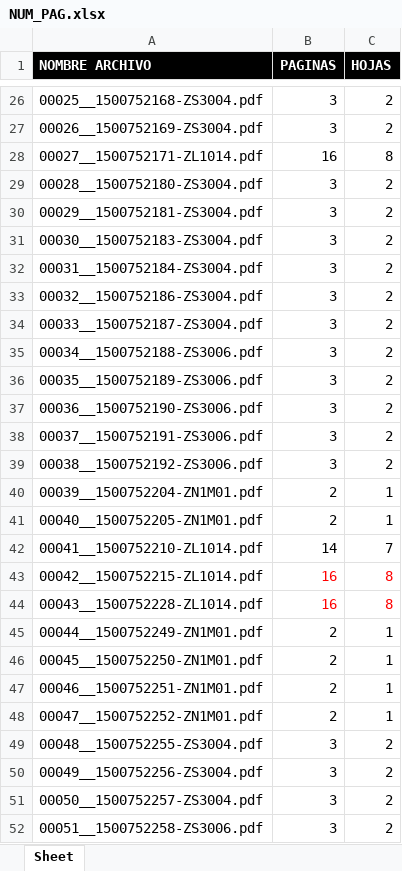
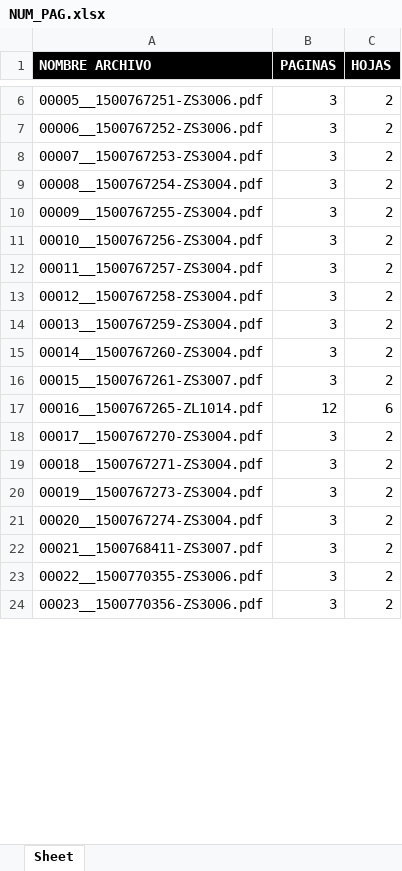
Before and after one commit to johngutierrez80/SDH, an Excel workbook: NUM_PAG.xlsx, sheet Sheet, drawn as a sheet; only a part is shown, gaps mark what is left out; values as stored, in another font and other column widths than the file's, no borders; removed rows and columns are numbered as before the commit, all else as after; the diff covers the shown part only; the diff names each change by its address in the sheet, - before the commit and + after, or states it on an @@ line.

```diff
--- a/NUM_PAG.xlsx (sheet Sheet)
+++ b/NUM_PAG.xlsx (sheet Sheet)
-A6 (NOMBRE ARCHIVO): 00025__1500752168-ZS3004.pdf
+A6 (NOMBRE ARCHIVO): 00005__1500767251-ZS3006.pdf
-A7 (NOMBRE ARCHIVO): 00026__1500752169-ZS3004.pdf
+A7 (NOMBRE ARCHIVO): 00006__1500767252-ZS3006.pdf
-row 28: 00027__1500752171-ZL1014.pdf | 16 | 8
+row 8: 00007__1500767253-ZS3004.pdf | 3 | 2
-A9 (NOMBRE ARCHIVO): 00028__1500752180-ZS3004.pdf
+A9 (NOMBRE ARCHIVO): 00008__1500767254-ZS3004.pdf
-A10 (NOMBRE ARCHIVO): 00029__1500752181-ZS3004.pdf
+A10 (NOMBRE ARCHIVO): 00009__1500767255-ZS3004.pdf
-A11 (NOMBRE ARCHIVO): 00030__1500752183-ZS3004.pdf
+A11 (NOMBRE ARCHIVO): 00010__1500767256-ZS3004.pdf
-A12 (NOMBRE ARCHIVO): 00031__1500752184-ZS3004.pdf
+A12 (NOMBRE ARCHIVO): 00011__1500767257-ZS3004.pdf
-A13 (NOMBRE ARCHIVO): 00032__1500752186-ZS3004.pdf
+A13 (NOMBRE ARCHIVO): 00012__1500767258-ZS3004.pdf
-A14 (NOMBRE ARCHIVO): 00033__1500752187-ZS3004.pdf
+A14 (NOMBRE ARCHIVO): 00013__1500767259-ZS3004.pdf
-A15 (NOMBRE ARCHIVO): 00034__1500752188-ZS3006.pdf
+A15 (NOMBRE ARCHIVO): 00014__1500767260-ZS3004.pdf
-A16 (NOMBRE ARCHIVO): 00035__1500752189-ZS3006.pdf
+A16 (NOMBRE ARCHIVO): 00015__1500767261-ZS3007.pdf
+row 17: 00016__1500767265-ZL1014.pdf | 12 | 6
-A18 (NOMBRE ARCHIVO): 00036__1500752190-ZS3006.pdf
+A18 (NOMBRE ARCHIVO): 00017__1500767270-ZS3004.pdf
-A19 (NOMBRE ARCHIVO): 00037__1500752191-ZS3006.pdf
+A19 (NOMBRE ARCHIVO): 00018__1500767271-ZS3004.pdf
-A20 (NOMBRE ARCHIVO): 00038__1500752192-ZS3006.pdf
+A20 (NOMBRE ARCHIVO): 00019__1500767273-ZS3004.pdf
-row 40: 00039__1500752204-ZN1M01.pdf | 2 | 1
-row 41: 00040__1500752205-ZN1M01.pdf | 2 | 1
-row 42: 00041__1500752210-ZL1014.pdf | 14 | 7
-row 43: 00042__1500752215-ZL1014.pdf | 16 | 8
-row 44: 00043__1500752228-ZL1014.pdf | 16 | 8
-row 45: 00044__1500752249-ZN1M01.pdf | 2 | 1
-row 46: 00045__1500752250-ZN1M01.pdf | 2 | 1
-row 47: 00046__1500752251-ZN1M01.pdf | 2 | 1
-row 48: 00047__1500752252-ZN1M01.pdf | 2 | 1
-A21 (NOMBRE ARCHIVO): 00048__1500752255-ZS3004.pdf
+A21 (NOMBRE ARCHIVO): 00020__1500767274-ZS3004.pdf
-A22 (NOMBRE ARCHIVO): 00049__1500752256-ZS3004.pdf
+A22 (NOMBRE ARCHIVO): 00021__1500768411-ZS3007.pdf
-A23 (NOMBRE ARCHIVO): 00050__1500752257-ZS3004.pdf
+A23 (NOMBRE ARCHIVO): 00022__1500770355-ZS3006.pdf
-A24 (NOMBRE ARCHIVO): 00051__1500752258-ZS3006.pdf
+A24 (NOMBRE ARCHIVO): 00023__1500770356-ZS3006.pdf
```
Also changed, not shown: 8 added rows, 45 removed rows, 16 edited cells and cell formats elsewhere in this sheet, DESARROLLO_OLD/tamanoarchivos24_04.xlsx, 11 other files.
